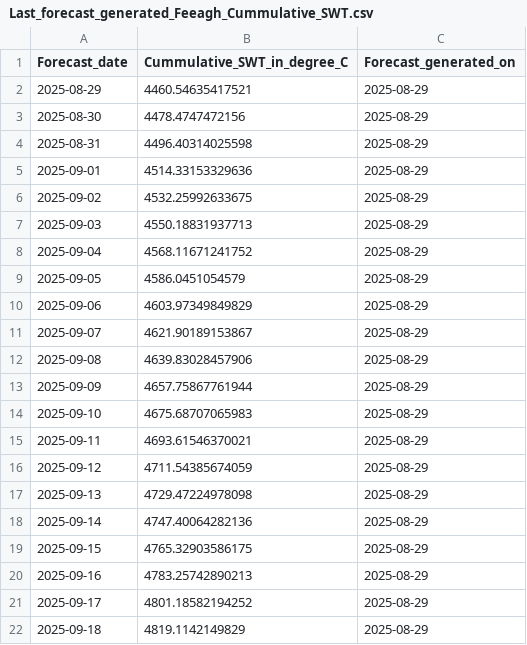
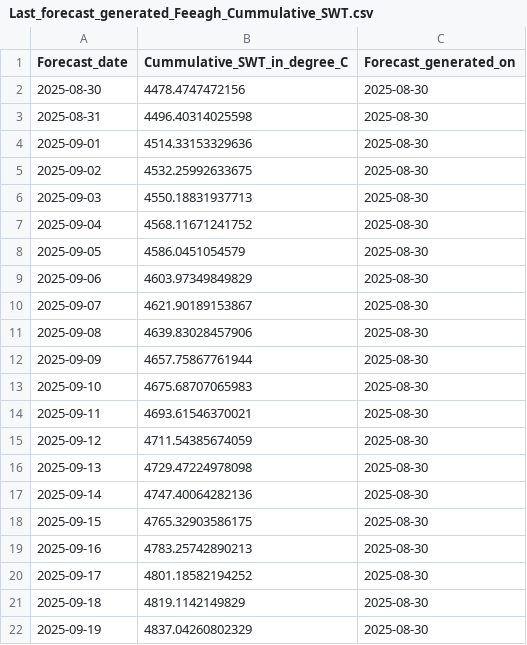
Before and after one commit to RicardoDkIT/Cumm_SWT_forecasts_Lough_Feeagh, a CSV file: Last_forecast_generated_Feeagh_Cummulative_SWT.csv, drawn as a sheet.

```diff
--- a/Last_forecast_generated_Feeagh_Cummulative_SWT.csv
+++ b/Last_forecast_generated_Feeagh_Cummulative_SWT.csv
@@ -1,22 +1,22 @@
 "Forecast_date","Cummulative_SWT_in_degree_C","Forecast_generated_on"
-2025-08-29,4460.54635417521,2025-08-29
-2025-08-30,4478.4747472156,2025-08-29
-2025-08-31,4496.40314025598,2025-08-29
-2025-09-01,4514.33153329636,2025-08-29
-2025-09-02,4532.25992633675,2025-08-29
-2025-09-03,4550.18831937713,2025-08-29
-2025-09-04,4568.11671241752,2025-08-29
-2025-09-05,4586.0451054579,2025-08-29
-2025-09-06,4603.97349849829,2025-08-29
-2025-09-07,4621.90189153867,2025-08-29
-2025-09-08,4639.83028457906,2025-08-29
-2025-09-09,4657.75867761944,2025-08-29
-2025-09-10,4675.68707065983,2025-08-29
-2025-09-11,4693.61546370021,2025-08-29
-2025-09-12,4711.54385674059,2025-08-29
-2025-09-13,4729.47224978098,2025-08-29
-2025-09-14,4747.40064282136,2025-08-29
-2025-09-15,4765.32903586175,2025-08-29
-2025-09-16,4783.25742890213,2025-08-29
-2025-09-17,4801.18582194252,2025-08-29
-2025-09-18,4819.1142149829,2025-08-29
+2025-08-30,4478.4747472156,2025-08-30
+2025-08-31,4496.40314025598,2025-08-30
+2025-09-01,4514.33153329636,2025-08-30
+2025-09-02,4532.25992633675,2025-08-30
+2025-09-03,4550.18831937713,2025-08-30
+2025-09-04,4568.11671241752,2025-08-30
+2025-09-05,4586.0451054579,2025-08-30
+2025-09-06,4603.97349849829,2025-08-30
+2025-09-07,4621.90189153867,2025-08-30
+2025-09-08,4639.83028457906,2025-08-30
+2025-09-09,4657.75867761944,2025-08-30
+2025-09-10,4675.68707065983,2025-08-30
+2025-09-11,4693.61546370021,2025-08-30
+2025-09-12,4711.54385674059,2025-08-30
+2025-09-13,4729.47224978098,2025-08-30
+2025-09-14,4747.40064282136,2025-08-30
+2025-09-15,4765.32903586175,2025-08-30
+2025-09-16,4783.25742890213,2025-08-30
+2025-09-17,4801.18582194252,2025-08-30
+2025-09-18,4819.1142149829,2025-08-30
+2025-09-19,4837.04260802329,2025-08-30
```
Also changed, not shown: Past_sonde_observations_since_2023.csv.
